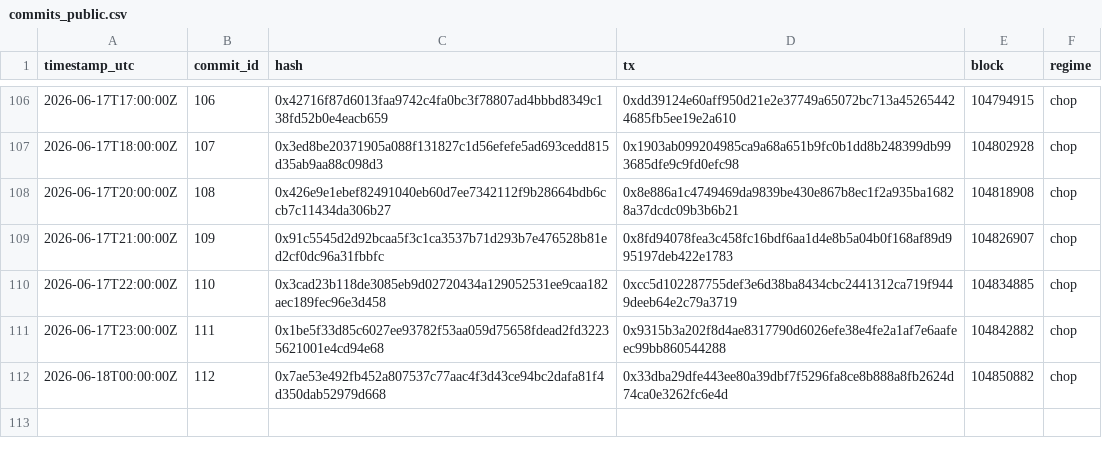
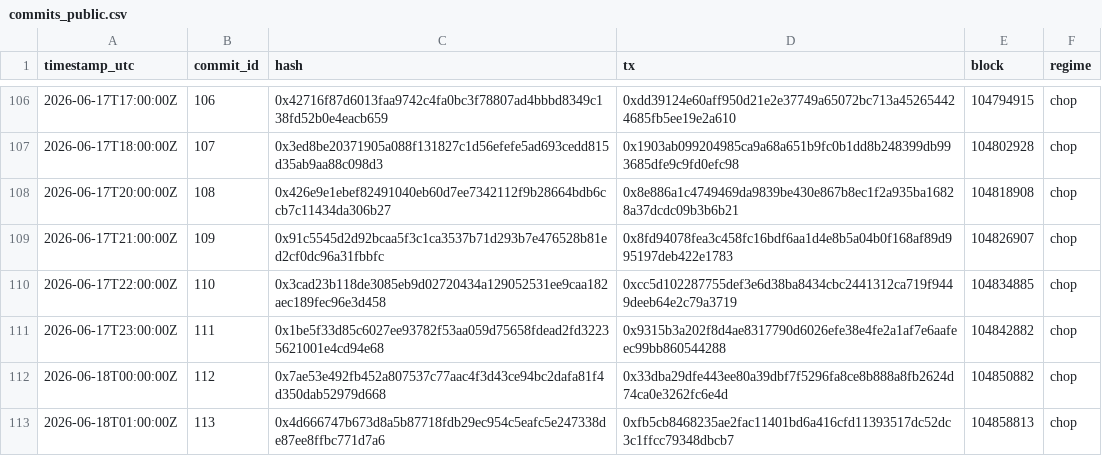
Before and after one commit to holybunnie/regime-pilot, a CSV file: attest/commits_public.csv, drawn as a sheet; only a part is shown, gaps mark what is left out.

Commit message:
Record hourly attestation 2026-06-18T01:03Z

```diff
--- a/attest/commits_public.csv
+++ b/attest/commits_public.csv
@@ -112 +112,2 @@ timestamp_utc,commit_id,hash,tx,block,regime
 2026-06-18T00:00:00Z,112,0x7ae53e492fb452a807537c77aac4f3d43ce94bc2dafa81f4d350dab52979d668,0x33dba29dfe443ee80a39dbf7f5296fa8ce8b888a8fb2624d74ca0e3262fc6e4d,104850882,chop
+2026-06-18T01:00:00Z,113,0x4d666747b673d8a5b87718fdb29ec954c5eafc5e247338de87ee8ffbc771d7a6,0xfb5cb8468235ae2fac11401bd6a416cfd11393517dc52dc3c1ffcc79348dbcb7,104858813,chop
```
Also changed, not shown: 1 other file.
